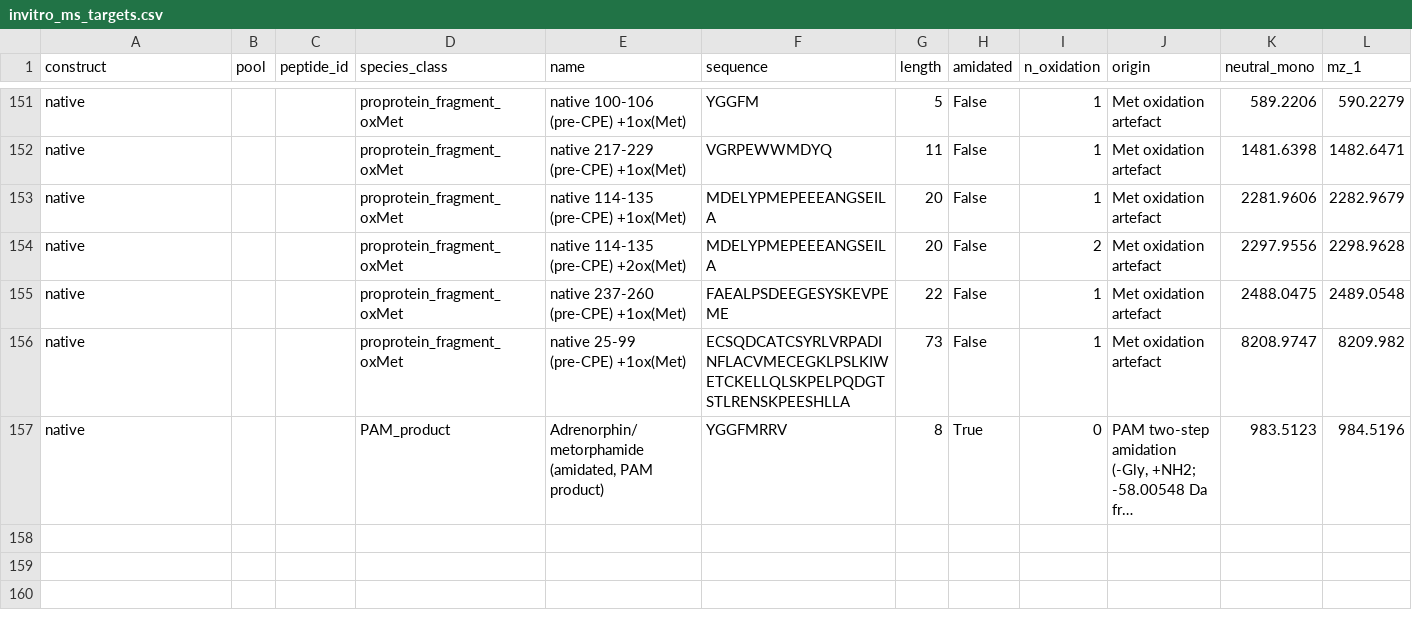
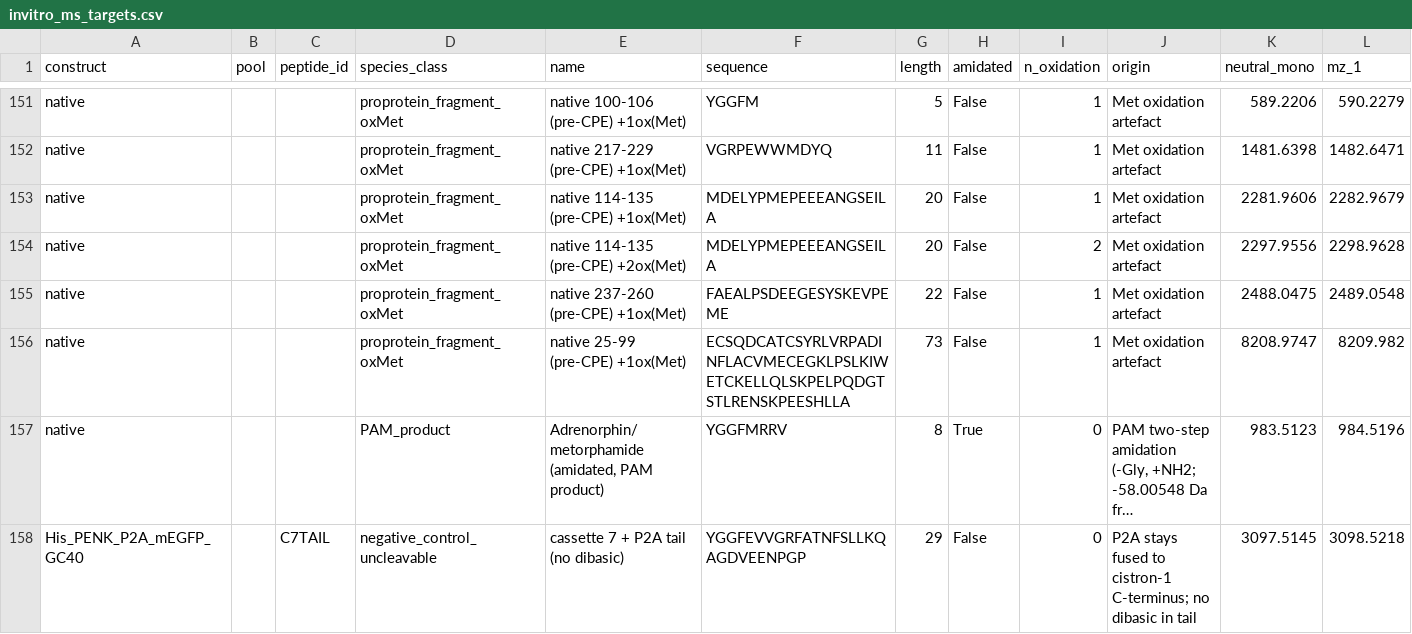
Before and after one commit to iGEM-Patras/dry-lab-modelling, a CSV file: 07_invitro_penk/tables/invitro_ms_targets.csv, drawn as a sheet; only a part is shown, gaps mark what is left out; long unchanged cells end in …; rows hold the shown columns only; the diff names each change by its address in the sheet, - before the commit and + after, or states it on an @@ line.

Commit message:
Bridge doc: dead cassette costs zero octapeptide; add steric accessibility check
Correction: P2A tail is 19 residues, not 22 (291-272). Fixed throughout.

Proportion of the dead-cassette finding, computed from the ordered sequences:
cassette 7's C-terminal context is RF, ending at the stop codon. CPE removes only
C-terminal basic residues, so cassette 7 yields YGGFEVVGRF in EVERY construct - an
extended species by design, the engineered equivalent of native MERF (YGGFMRF).
Free-octapeptide yield is 5 of 7 cassettes and IDENTICAL across all four constructs.
The P2A tail converts one minor extended species into a different minor extended
species in one construct. No re-order is warranted. Added the 29-mer to the MS target
table (C7TAIL, [M+H]+ 3098.5218) as an uncleavable internal negative control.

New section 6 - steric accessibility, answered from the corrected AlphaFold run
already in 04_structures (no new prediction): folded anchor 1-77 at pLDDT 84.4,
disordered payload 78-288 at ~30. All 7 dibasic sites at pLDDT 26-36, first site 21
residues past the anchor boundary. No cassette is occluded. States explicitly that
this rules out steric occlusion only, not cleavage rates, and that the pLDDT run
excluded the His tag so anchor folding with the tag remains open.

Supersedes the earlier His-tag caveat in section 7.

```diff
--- a/07_invitro_penk/tables/invitro_ms_targets.csv
+++ b/07_invitro_penk/tables/invitro_ms_targets.csv
+row 158: His_PENK_P2A_mEGFP_GC40 |  | C7TAIL | negative_control_uncleavable | cassette 7 + P2A tail (no dibasic) | YGGFEVVGRFATNFSLLKQAGDVEENPGP | 29 | False | 0 | P2A stays fused to cistron-1 C-terminus; no dibasic in tail | 3097.5145 | 3098.5218
```
Also changed, not shown: 5 other files.
